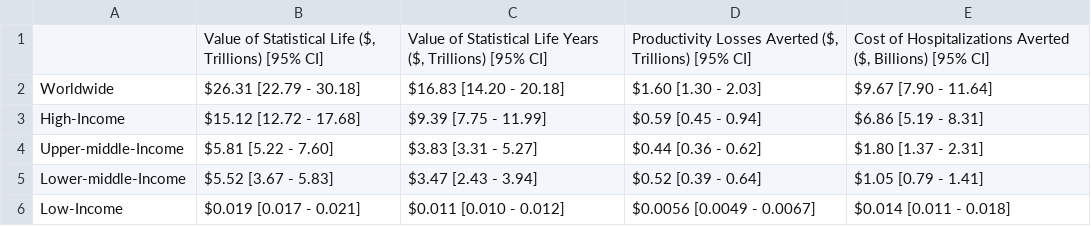
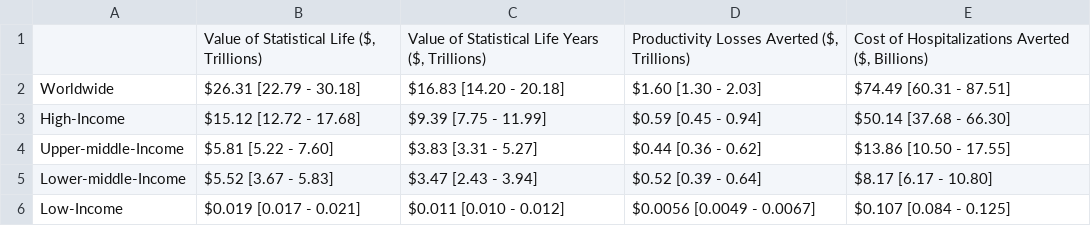
Before and after one commit to mrc-ide/cepi_retrospective_analysis, a CSV file: analysis/data_out/table_two.csv, drawn as a sheet.

```diff
--- a/analysis/data_out/table_two.csv
+++ b/analysis/data_out/table_two.csv
@@ -1,6 +1,6 @@
-"","Value of Statistical Life ($, Trillions) [95% CI]","Value of Statistical Life Years ($, Trillions) [95% CI]","Productivity Losses Averted ($, Trillions) [95% CI]","Cost of Hospitalizations Averted ($, Billions) [95% CI]"
-"Worldwide","$26.31  [22.79 - 30.18]","$16.83  [14.20 - 20.18]","$1.60  [1.30 - 2.03]","$9.67  [7.90 - 11.64]"
-"High-Income","$15.12  [12.72 - 17.68]","$9.39  [7.75 - 11.99]","$0.59  [0.45 - 0.94]","$6.86  [5.19 - 8.31]"
-"Upper-middle-Income","$5.81  [5.22 - 7.60]","$3.83  [3.31 - 5.27]","$0.44  [0.36 - 0.62]","$1.80  [1.37 - 2.31]"
-"Lower-middle-Income","$5.52  [3.67 - 5.83]","$3.47  [2.43 - 3.94]","$0.52  [0.39 - 0.64]","$1.05  [0.79 - 1.41]"
-"Low-Income","$0.019  [0.017 - 0.021]","$0.011  [0.010 - 0.012]","$0.0056  [0.0049 - 0.0067]","$0.014  [0.011 - 0.018]"
+"","Value of Statistical Life ($, Trillions)","Value of Statistical Life Years ($, Trillions)","Productivity Losses Averted ($, Trillions)","Cost of Hospitalizations Averted ($, Billions)"
+"Worldwide","$26.31  [22.79 - 30.18]","$16.83  [14.20 - 20.18]","$1.60  [1.30 - 2.03]","$74.49  [60.31 - 87.51]"
+"High-Income","$15.12  [12.72 - 17.68]","$9.39  [7.75 - 11.99]","$0.59  [0.45 - 0.94]","$50.14  [37.68 - 66.30]"
+"Upper-middle-Income","$5.81  [5.22 - 7.60]","$3.83  [3.31 - 5.27]","$0.44  [0.36 - 0.62]","$13.86  [10.50 - 17.55]"
+"Lower-middle-Income","$5.52  [3.67 - 5.83]","$3.47  [2.43 - 3.94]","$0.52  [0.39 - 0.64]","$8.17  [6.17 - 10.80]"
+"Low-Income","$0.019  [0.017 - 0.021]","$0.011  [0.010 - 0.012]","$0.0056  [0.0049 - 0.0067]","$0.107  [0.084 - 0.125]"
```
Also changed, not shown: analysis/data_out/appendix_scenario_vsl_tables.csv, analysis/data_out/total_hospcosts_global.csv, 11 other files.
